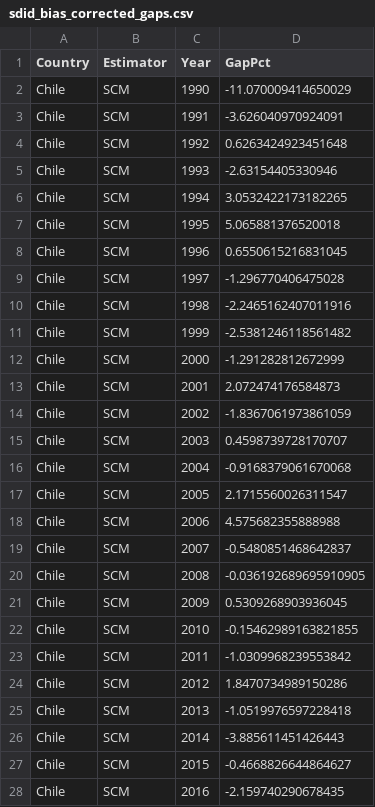
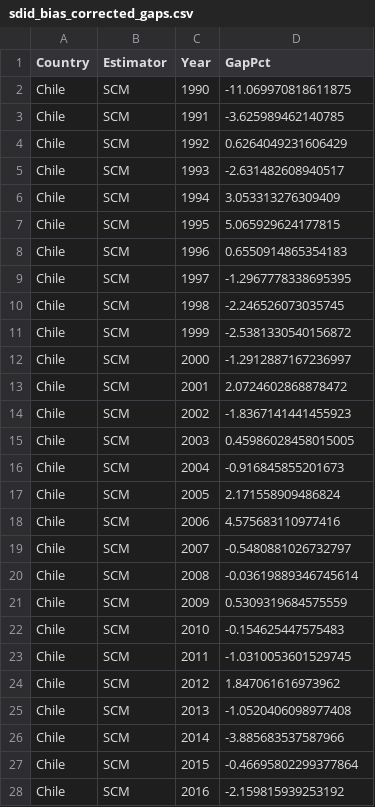
Before and after one commit to diodz/dpl-earthquakes, a CSV file: article_assets/sdid_bias_corrected_gaps.csv, drawn as a sheet; only a part is shown; the diff covers the shown part only.

```diff
--- a/article_assets/sdid_bias_corrected_gaps.csv
+++ b/article_assets/sdid_bias_corrected_gaps.csv
@@ -1,28 +1,28 @@
 Country,Estimator,Year,GapPct
-Chile,SCM,1990,-11.070009414650029
-Chile,SCM,1991,-3.626040970924091
-Chile,SCM,1992,0.6263424923451648
-Chile,SCM,1993,-2.63154405330946
-Chile,SCM,1994,3.0532422173182265
-Chile,SCM,1995,5.065881376520018
-Chile,SCM,1996,0.6550615216831045
-Chile,SCM,1997,-1.296770406475028
-Chile,SCM,1998,-2.2465162407011916
-Chile,SCM,1999,-2.5381246118561482
-Chile,SCM,2000,-1.291282812672999
-Chile,SCM,2001,2.072474176584873
-Chile,SCM,2002,-1.8367061973861059
-Chile,SCM,2003,0.4598739728170707
-Chile,SCM,2004,-0.9168379061670068
-Chile,SCM,2005,2.1715560026311547
-Chile,SCM,2006,4.575682355888988
-Chile,SCM,2007,-0.5480851468642837
-Chile,SCM,2008,-0.036192689695910905
-Chile,SCM,2009,0.5309268903936045
-Chile,SCM,2010,-0.15462989163821855
-Chile,SCM,2011,-1.0309968239553842
-Chile,SCM,2012,1.8470734989150286
-Chile,SCM,2013,-1.0519976597228418
-Chile,SCM,2014,-3.885611451426443
-Chile,SCM,2015,-0.4668826644864627
-Chile,SCM,2016,-2.159740290678435
+Chile,SCM,1990,-11.069970818611875
+Chile,SCM,1991,-3.625989462140785
+Chile,SCM,1992,0.6264049231606429
+Chile,SCM,1993,-2.631482608940517
+Chile,SCM,1994,3.053313276309409
+Chile,SCM,1995,5.065929624177815
+Chile,SCM,1996,0.6550914865354183
+Chile,SCM,1997,-1.2967778338695395
+Chile,SCM,1998,-2.246526073035745
+Chile,SCM,1999,-2.5381330540156872
+Chile,SCM,2000,-1.2912887167236997
+Chile,SCM,2001,2.0724602868878472
+Chile,SCM,2002,-1.8367141441455923
+Chile,SCM,2003,0.45986028458015005
+Chile,SCM,2004,-0.916845855201673
+Chile,SCM,2005,2.171558909486824
+Chile,SCM,2006,4.575683110977416
+Chile,SCM,2007,-0.5480881026732797
+Chile,SCM,2008,-0.03619889346745614
+Chile,SCM,2009,0.5309319684575559
+Chile,SCM,2010,-0.154625447575483
+Chile,SCM,2011,-1.0310053601529745
+Chile,SCM,2012,1.847061616973962
+Chile,SCM,2013,-1.0520406098977408
+Chile,SCM,2014,-3.885683537587966
+Chile,SCM,2015,-0.46695802299377864
+Chile,SCM,2016,-2.159815939253192
```
Also changed, not shown: 123 edited cells elsewhere in this file, article_assets/sdid_bias_corrected_summary.csv, article_assets/sdid_penalized_lambda_grid.csv, 3 other files.
